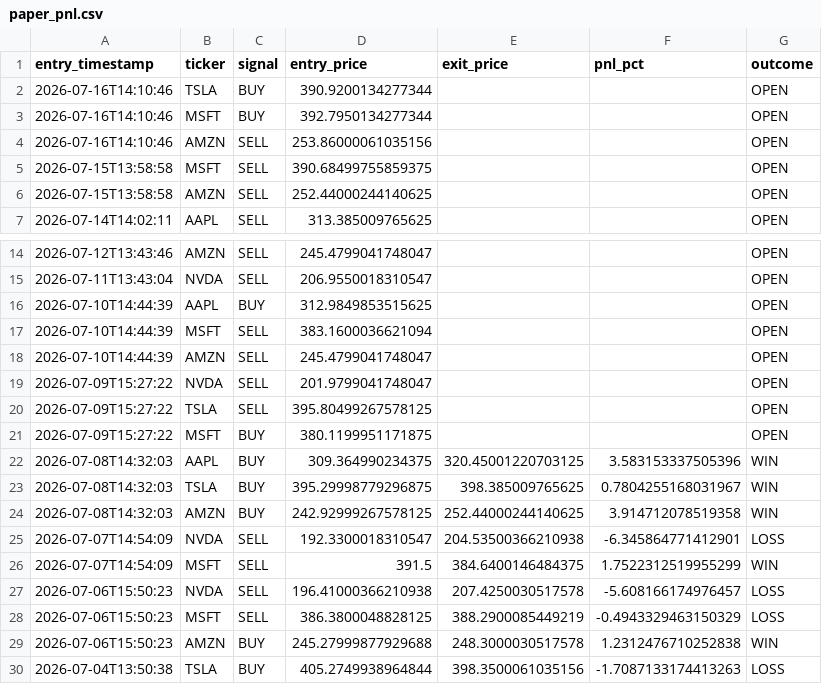
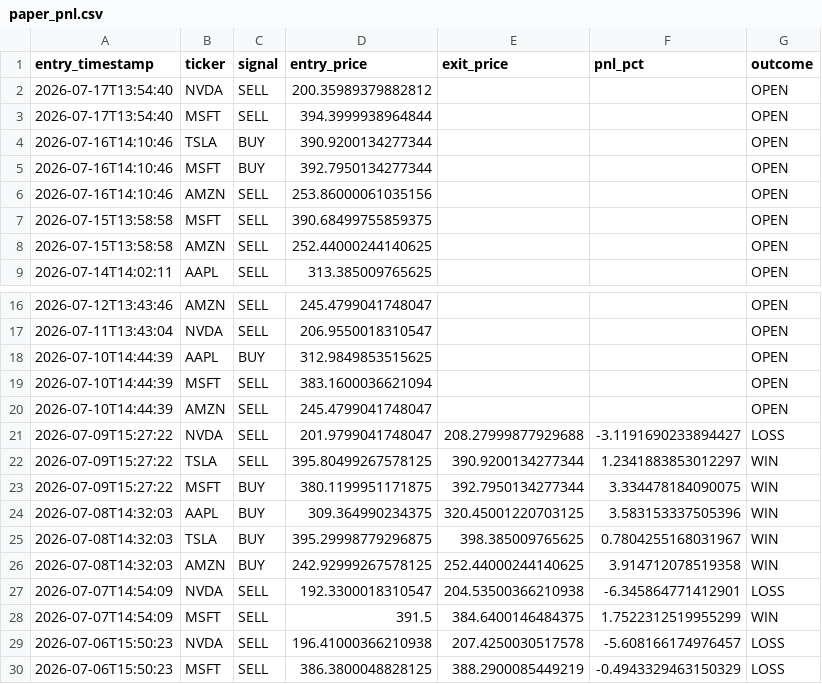
Before and after one commit to williamabrams88-hub/finance---investment-orchestrator, a CSV file: stock-sentiment/reports/paper_pnl.csv, drawn as a sheet; only a part is shown, gaps mark what is left out; the shorter side is filled out with more unchanged rows.

```diff
--- a/stock-sentiment/reports/paper_pnl.csv
+++ b/stock-sentiment/reports/paper_pnl.csv
@@ -1,2 +1,4 @@
 entry_timestamp,ticker,signal,entry_price,exit_price,pnl_pct,outcome
+2026-07-17T13:54:40,NVDA,SELL,200.35989379882812,,,OPEN
+2026-07-17T13:54:40,MSFT,SELL,394.3999938964844,,,OPEN
 2026-07-16T14:10:46,TSLA,BUY,390.9200134277344,,,OPEN
@@ -18,5 +20,5 @@ entry_timestamp,ticker,signal,entry_price,exit_price,pnl_pct,outcome
 2026-07-10T14:44:39,AMZN,SELL,245.4799041748047,,,OPEN
-2026-07-09T15:27:22,NVDA,SELL,201.9799041748047,,,OPEN
-2026-07-09T15:27:22,TSLA,SELL,395.80499267578125,,,OPEN
-2026-07-09T15:27:22,MSFT,BUY,380.1199951171875,,,OPEN
+2026-07-09T15:27:22,NVDA,SELL,201.9799041748047,208.27999877929688,-3.1191690233894427,LOSS
+2026-07-09T15:27:22,TSLA,SELL,395.80499267578125,390.9200134277344,1.2341883853012297,WIN
+2026-07-09T15:27:22,MSFT,BUY,380.1199951171875,392.7950134277344,3.334478184090075,WIN
 2026-07-08T14:32:03,AAPL,BUY,309.364990234375,320.45001220703125,3.583153337505396,WIN
```
Also changed, not shown: stock-sentiment/reports/daily_digest.csv, stock-sentiment/reports/scores.csv, 1 other file.
